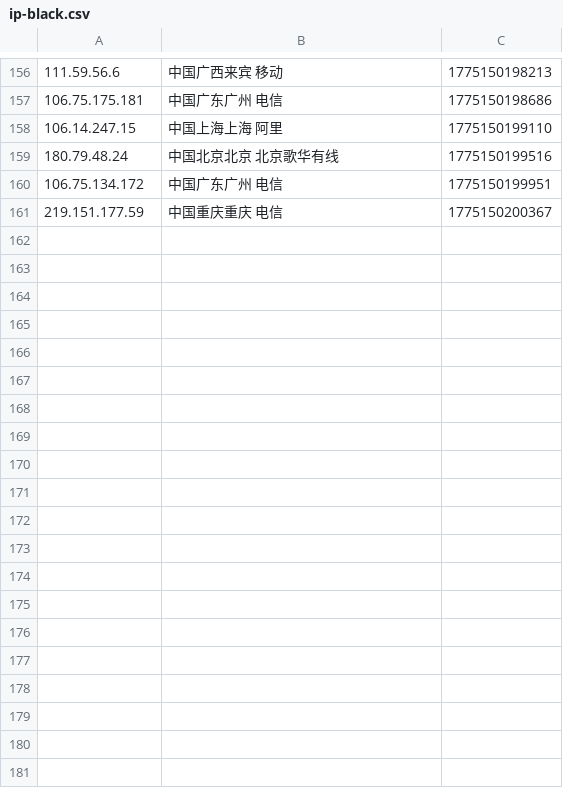
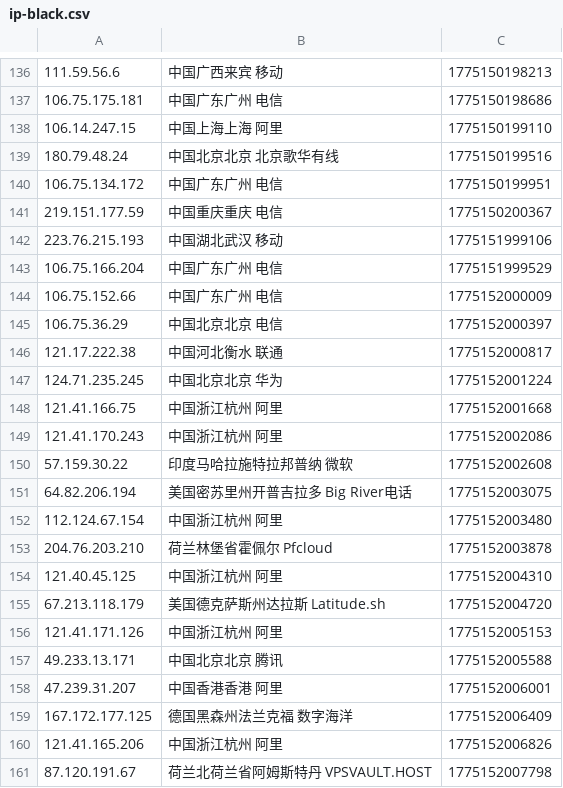
Before and after one commit to 4yop/4yop.github.io, a CSV file: data/ip-black/ip-black.csv, drawn as a sheet; only a part is shown, gaps mark what is left out; the diff covers the shown part only.

```diff
--- a/data/ip-black/ip-black.csv
+++ b/data/ip-black/ip-black.csv
@@ -161 +141,21 @@
 219.151.177.59,中国重庆重庆 电信,1775150200367
+223.76.215.193,中国湖北武汉 移动,1775151999106
+106.75.166.204,中国广东广州 电信,1775151999529
+106.75.152.66,中国广东广州 电信,1775152000009
+106.75.36.29,中国北京北京 电信,1775152000397
+121.17.222.38,中国河北衡水 联通,1775152000817
+124.71.235.245,中国北京北京 华为,1775152001224
+121.41.166.75,中国浙江杭州 阿里,1775152001668
+121.41.170.243,中国浙江杭州 阿里,1775152002086
+57.159.30.22,印度马哈拉施特拉邦普纳 微软,1775152002608
+64.82.206.194,美国密苏里州开普吉拉多 Big River电话,1775152003075
+112.124.67.154,中国浙江杭州 阿里,1775152003480
+204.76.203.210,荷兰林堡省霍佩尔 Pfcloud,1775152003878
+121.40.45.125,中国浙江杭州 阿里,1775152004310
+67.213.118.179,美国德克萨斯州达拉斯 Latitude.sh,1775152004720
+121.41.171.126,中国浙江杭州 阿里,1775152005153
+49.233.13.171,中国北京北京 腾讯,1775152005588
+47.239.31.207,中国香港香港 阿里,1775152006001
+167.172.177.125,德国黑森州法兰克福 数字海洋,1775152006409
+121.41.165.206,中国浙江杭州 阿里,1775152006826
+87.120.191.67,荷兰北荷兰省阿姆斯特丹 VPSVAULT.HOST,1775152007798
```
Also changed, not shown: 20 removed rows elsewhere in this file, 7 other files.
